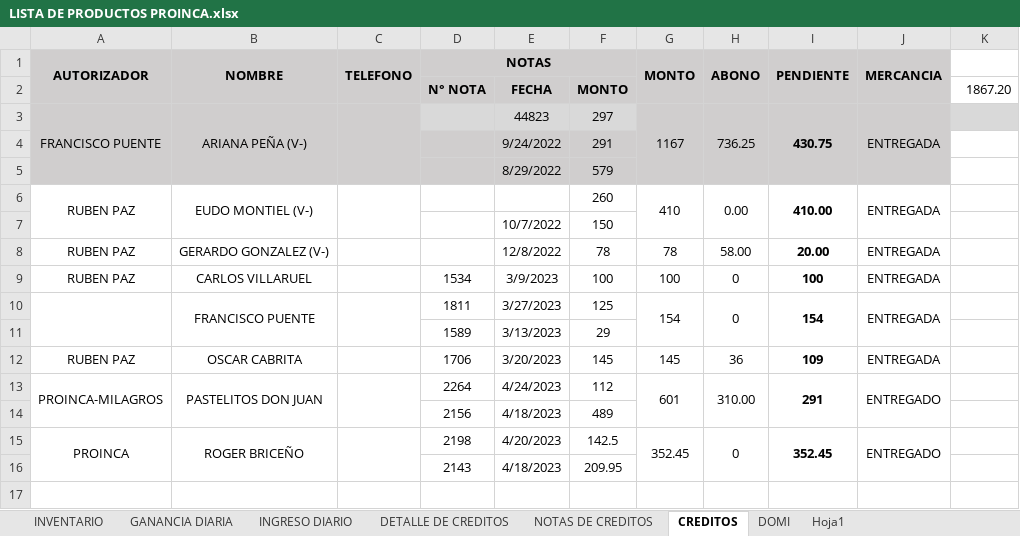
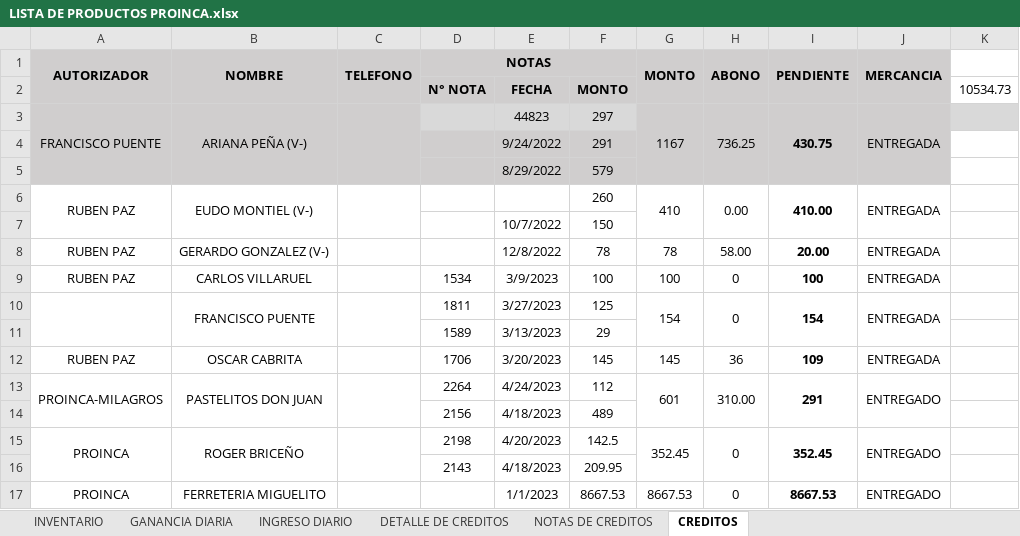
Before and after one commit to JPuente25/Proinca, an Excel workbook: LISTA DE PRODUCTOS PROINCA.xlsx, sheet CREDITOS, drawn as a sheet; values as stored, in another font and other column widths than the file's, no borders; the diff names each change by its address in the sheet, - before the commit and + after, or states it on an @@ line.

```diff
--- a/LISTA DE PRODUCTOS PROINCA.xlsx (sheet CREDITOS)
+++ b/LISTA DE PRODUCTOS PROINCA.xlsx (sheet CREDITOS)
-sheet tab: DOMI
-sheet tab: Hoja1
-K2: 1867.20
+K2: 10534.73
+row 17: PROINCA | FERRETERIA MIGUELITO |  |  | 1/1/2023 | 8667.53 | 8667.53 | 0 | 8667.53 | ENTREGADO
```
Also changed, not shown: sheet GANANCIA DIARIA, sheet INGRESO DIARIO.
